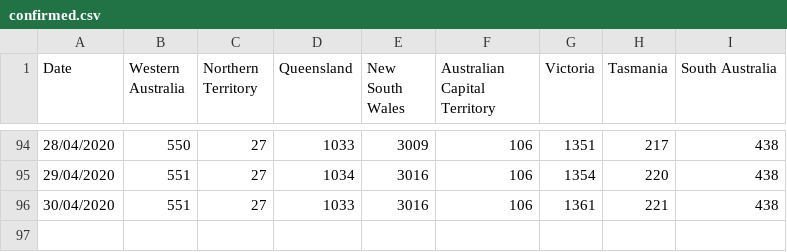
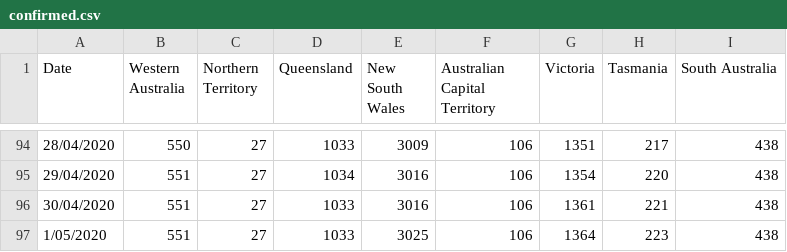
Before and after one commit to rayshell-sudo/covid19, a CSV file: confirmed.csv, drawn as a sheet; only a part is shown, gaps mark what is left out; the diff names each change by its address in the sheet, - before the commit and + after, or states it on an @@ line.

Commit message:
Update confirmed.csv

```diff
--- a/confirmed.csv
+++ b/confirmed.csv
+row 97: 1/05/2020 | 551 | 27 | 1033 | 3025 | 106 | 1364 | 223 | 438
```
